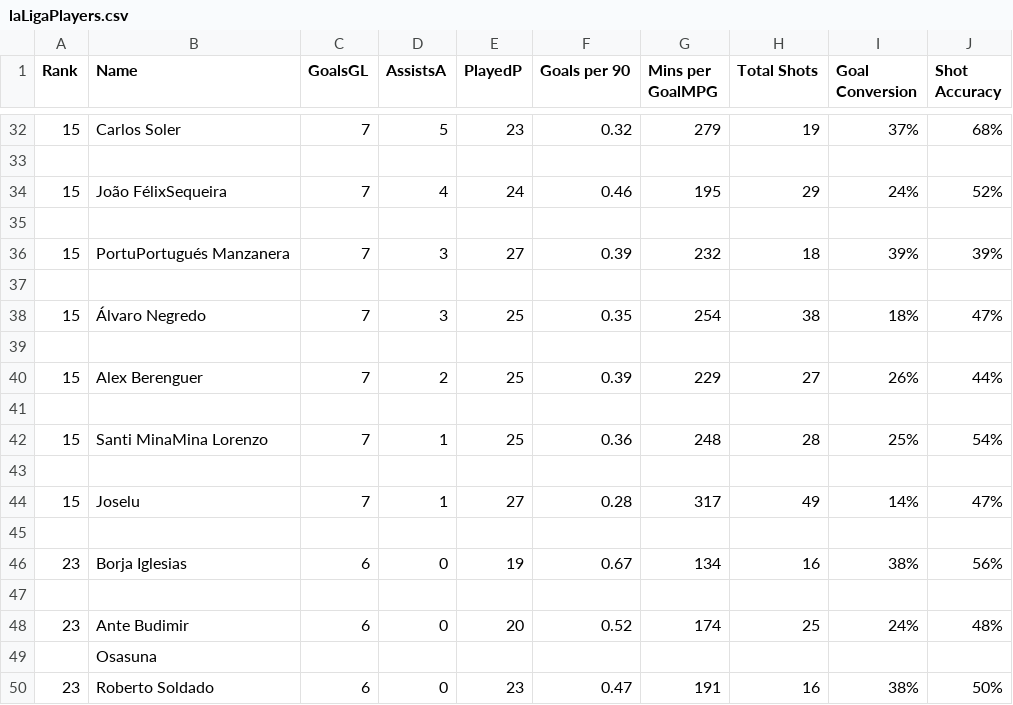
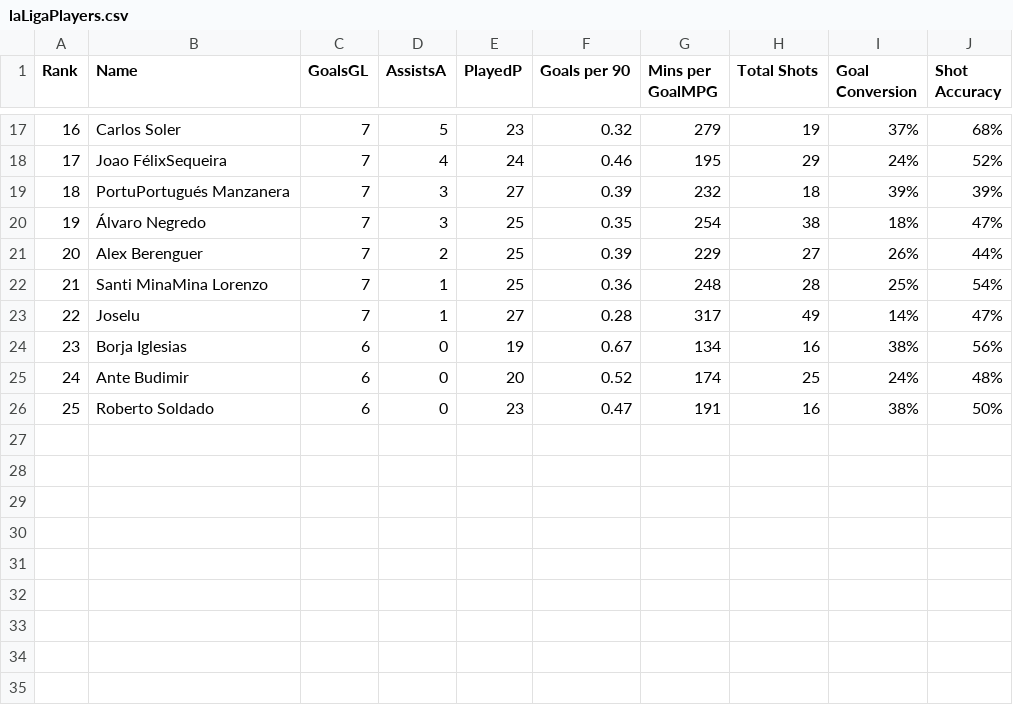
Before and after one commit to osaren/mgp, a CSV file: myapp/excel_data/la liga/players/laLigaPlayers.csv, drawn as a sheet; only a part is shown, gaps mark what is left out; the diff covers the shown part only.

```diff
--- a/myapp/excel_data/la liga/players/laLigaPlayers.csv
+++ b/myapp/excel_data/la liga/players/laLigaPlayers.csv
@@ -32,19 +17,10 @@ Rank,Name,GoalsGL,AssistsA,PlayedP,Goals per 90,Mins per GoalMPG,Total Shots,Goa
-15,Carlos Soler,7,5,23,0.32,279,19,37%,68%
-,,,,,,,,,
-15,João FélixSequeira,7,4,24,0.46,195,29,24%,52%
-,,,,,,,,,
-15,PortuPortugués Manzanera,7,3,27,0.39,232,18,39%,39%
-,,,,,,,,,
-15,Álvaro Negredo,7,3,25,0.35,254,38,18%,47%
-,,,,,,,,,
-15,Alex Berenguer,7,2,25,0.39,229,27,26%,44%
-,,,,,,,,,
-15,Santi MinaMina Lorenzo,7,1,25,0.36,248,28,25%,54%
-,,,,,,,,,
-15,Joselu,7,1,27,0.28,317,49,14%,47%
-,,,,,,,,,
+16,Carlos Soler,7,5,23,0.32,279,19,37%,68%
+17,Joao FélixSequeira,7,4,24,0.46,195,29,24%,52%
+18,PortuPortugués Manzanera,7,3,27,0.39,232,18,39%,39%
+19,Álvaro Negredo,7,3,25,0.35,254,38,18%,47%
+20,Alex Berenguer,7,2,25,0.39,229,27,26%,44%
+21,Santi MinaMina Lorenzo,7,1,25,0.36,248,28,25%,54%
+22,Joselu,7,1,27,0.28,317,49,14%,47%
 23,Borja Iglesias,6,0,19,0.67,134,16,38%,56%
-,,,,,,,,,
-23,Ante Budimir,6,0,20,0.52,174,25,24%,48%
-,Osasuna,,,,,,,,
-23,Roberto Soldado,6,0,23,0.47,191,16,38%,50%
+24,Ante Budimir,6,0,20,0.52,174,25,24%,48%
+25,Roberto Soldado,6,0,23,0.47,191,16,38%,50%
```
Also changed, not shown: 15 removed rows and 4 edited cells elsewhere in this file, 6 other files.
